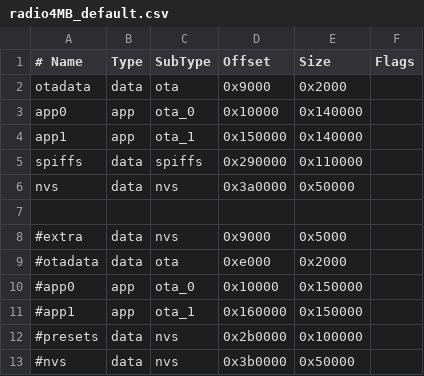
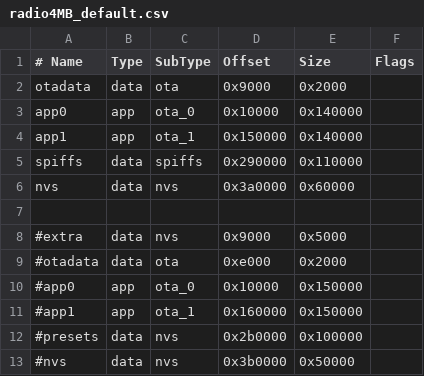
Before and after one commit to EFWob/RetroRadio, a CSV file: etc/radio4MB_default.csv, drawn as a sheet.

Commit message:
Partition radio4MB_default.csv updated

```diff
--- a/etc/radio4MB_default.csv
+++ b/etc/radio4MB_default.csv
@@ -5,3 +5,3 @@ app1,     app,  ota_1, 0x150000 ,0x140000,
 spiffs,   data, spiffs,0x290000, 0x110000,
-nvs,	  data,	nvs,   0x3a0000,  0x50000,
+nvs,	  data,	nvs,   0x3a0000,  0x60000,
 
```
